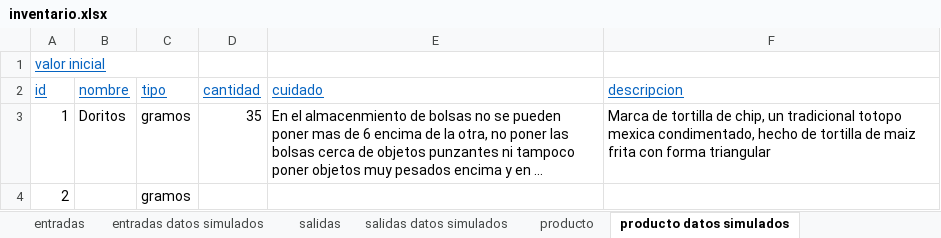
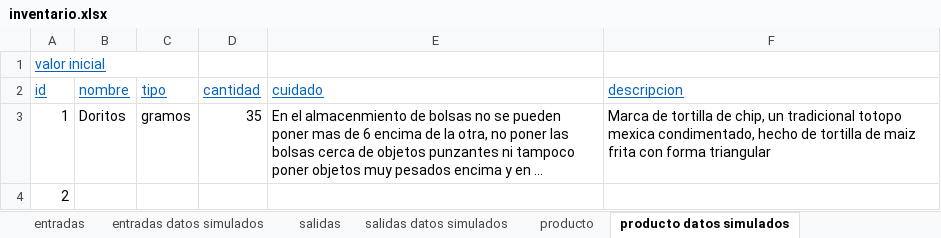
Before and after one commit to DOOPan2022/Presupuesto, an Excel workbook: Extraclase/Modelo de dominio/inventario.xlsx, sheet producto datos simulados, drawn as a sheet; long unchanged cells end in …; values as stored, in another font and other column widths than the file's, no borders; the diff names each change by its address in the sheet, - before the commit and + after, or states it on an @@ line.

Commit message:
Actulizar nombres

```diff
--- a/Extraclase/Modelo de dominio/inventario.xlsx (sheet producto datos simulados)
+++ b/Extraclase/Modelo de dominio/inventario.xlsx (sheet producto datos simulados)
-C4 (tipo): gramos
+C4 (tipo): (empty)
```
Also changed, not shown: 2 other files.
